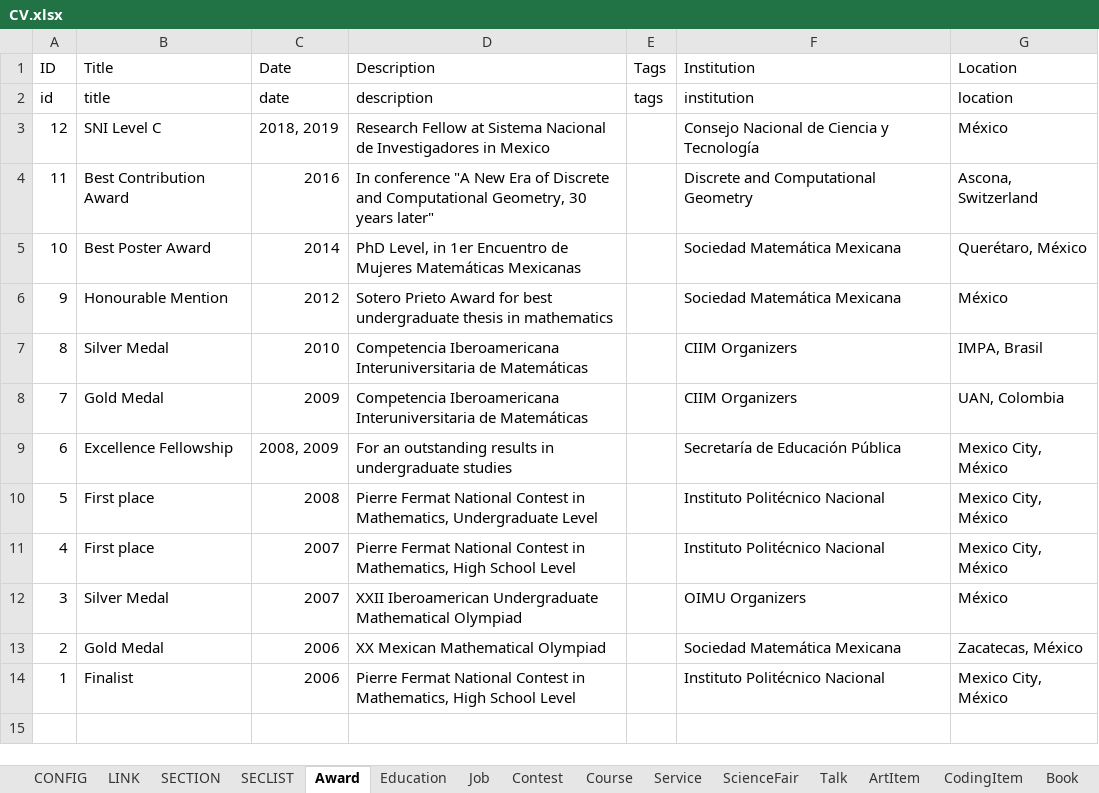
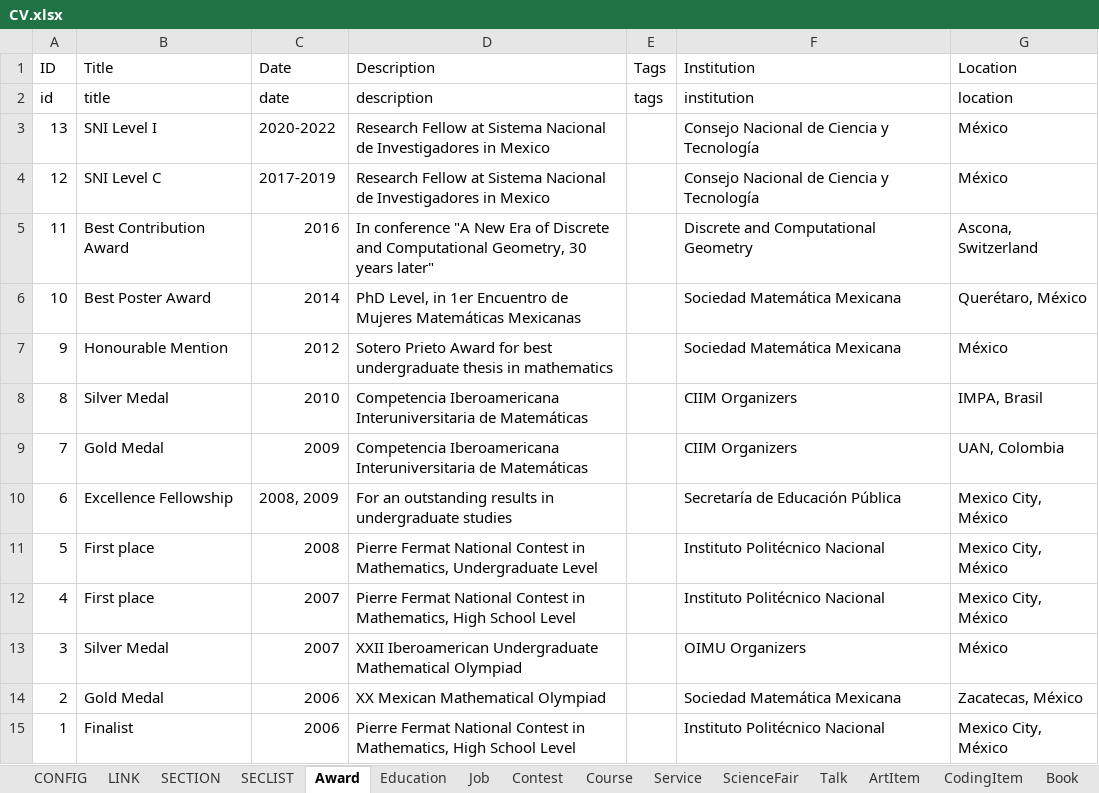
Before and after one commit to leomtz/personalpage, an Excel workbook: data/CV.xlsx, sheet Award, drawn as a sheet; values as stored, in another font and other column widths than the file's, no borders; addresses are those after the commit; the diff names each change by its address in the sheet, - before the commit and + after, or states it on an @@ line.

```diff
--- a/data/CV.xlsx (sheet Award)
+++ b/data/CV.xlsx (sheet Award)
+row 3: 13 | SNI Level I | 2020-2022 | Research Fellow at Sistema Nacional de Investigadores in Mexico |  | Consejo Nacional de Ciencia y Tecnología | México
-C4 (Date): 2018, 2019
+C4 (Date): 2017-2019
```
Also changed, not shown: sheet Talk, sheet Course, sheet Job, sheet Education, sheet Service, 5 other files.
